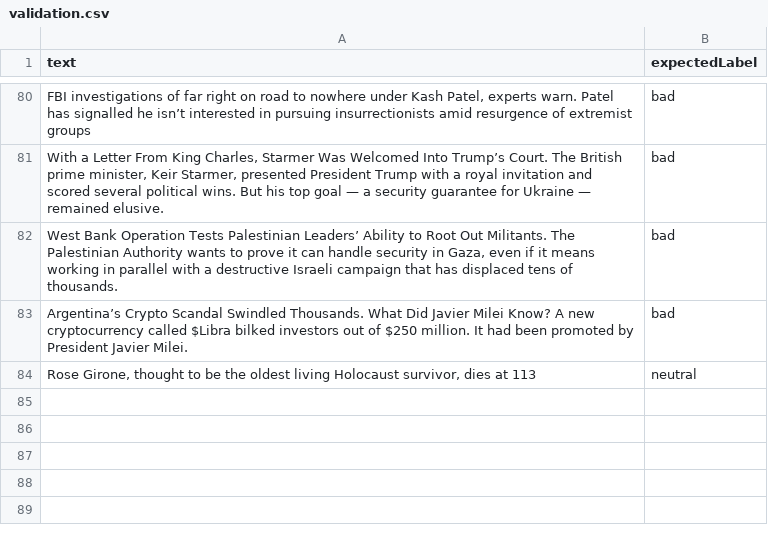
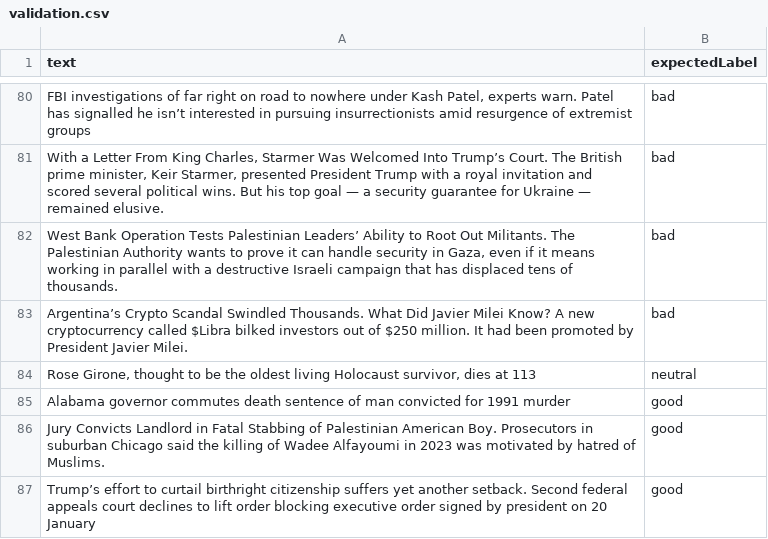
Before and after one commit to lovemedicine/goodnews, a CSV file: tuning/validation.csv, drawn as a sheet; only a part is shown, gaps mark what is left out; the diff names each change by its address in the sheet, - before the commit and + after, or states it on an @@ line.

```diff
--- a/tuning/validation.csv
+++ b/tuning/validation.csv
+row 85: Alabama governor commutes death sentence of man convicted for 1991 murder | good
+row 86: Jury Convicts Landlord in Fatal Stabbing of Palestinian American Boy. Prosecutors in suburban Chicago said the killing of Wadee Alfayoumi in 2023 was motivated by hatred of Muslims. | good
+row 87: Trump’s effort to curtail birthright citizenship suffers yet another setback. Second federal appeals court declines to lift order blocking executive order signed by president on 20 January | good
```
Also changed, not shown: tuning/tuning.csv, 2 other files.
